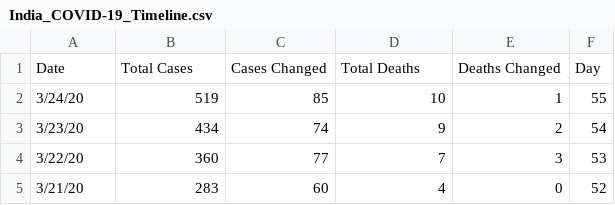
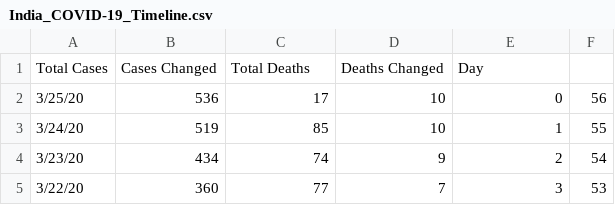
Before and after one commit to apricotsolutions/COVID-19, a CSV file: dataset02/India_COVID-19_Timeline.csv, drawn as a sheet; only a part is shown; the shorter side is filled out with more unchanged rows; removed rows and columns are numbered as before the commit, all else as after; the diff names each change by its address in the sheet, - before the commit and + after, or states it on an @@ line.

```diff
--- a/dataset02/India_COVID-19_Timeline.csv
+++ b/dataset02/India_COVID-19_Timeline.csv
-row 1: Date | Total Cases | Cases Changed | Total Deaths | Deaths Changed | Day
+row 1: Total Cases | Cases Changed | Total Deaths | Deaths Changed | Day
+row 2: 3/25/20 | 536 | 17 | 10 | 0 | 56
```
Also changed, not shown: dataset02/Global_COVID-19_Timeline.csv, dataset02/India_COVID-19_States.csv, 5 other files.
